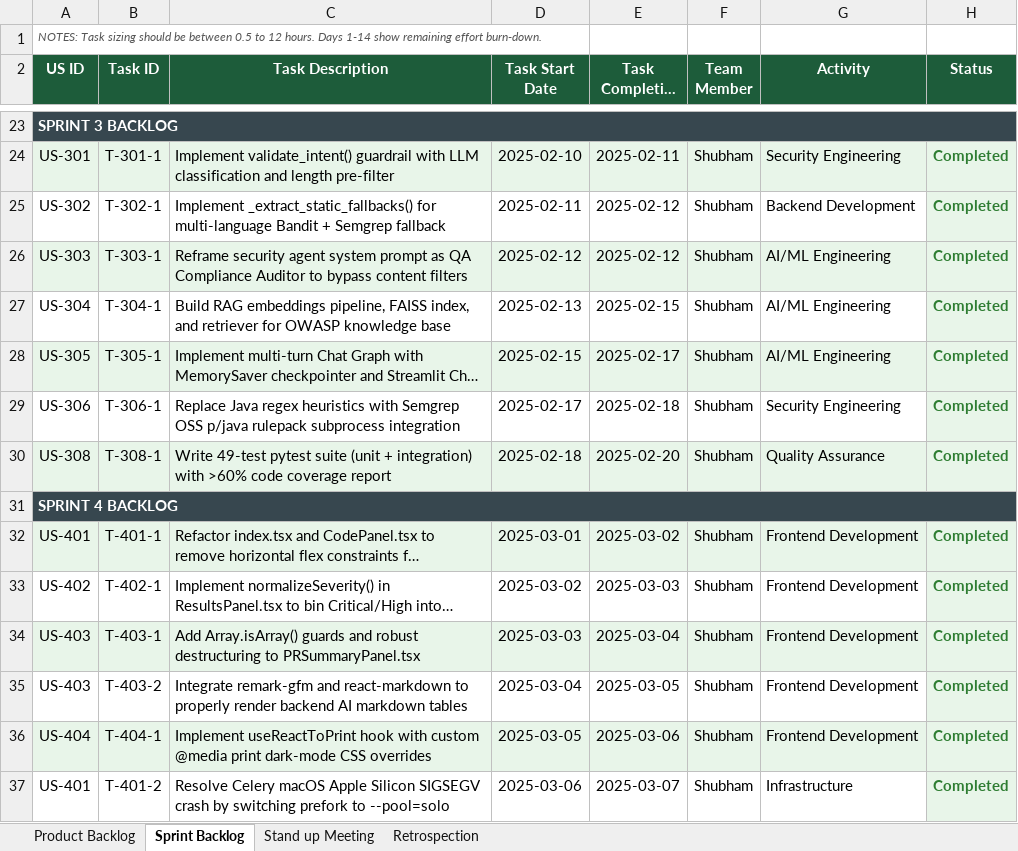
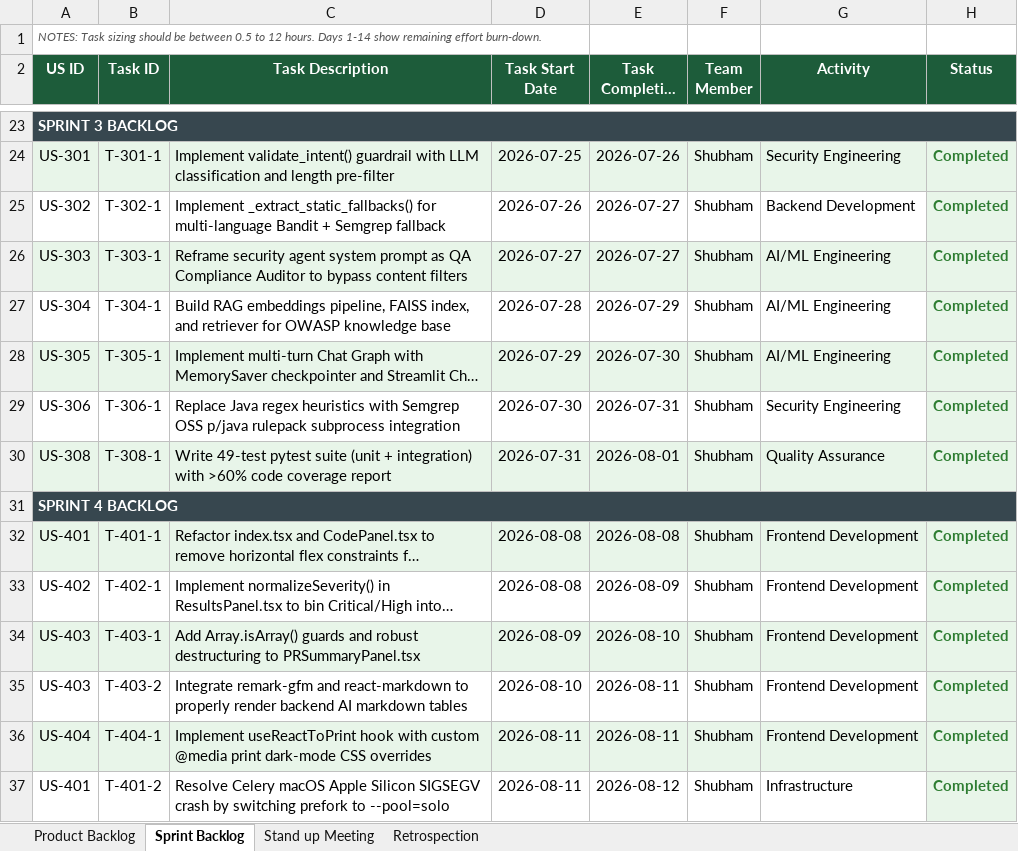
Before and after one commit to shubham0915/AI-Code-Review-Security-Analysis-Agent-Group2, an Excel workbook: docs/Agile_Template_Filled_v0.1.xlsx, sheet Sprint Backlog, drawn as a sheet; only a part is shown, gaps mark what is left out; long unchanged cells end in …; values as stored, in another font and other column widths than the file's, no borders; the diff covers the shown part only; the diff names each change by its address in the sheet, - before the commit and + after, or states it on an @@ line.

```diff
--- a/docs/Agile_Template_Filled_v0.1.xlsx (sheet Sprint Backlog)
+++ b/docs/Agile_Template_Filled_v0.1.xlsx (sheet Sprint Backlog)
-D24 (Task Start Date): 2025-02-10
+D24 (Task Start Date): 2026-07-25
-E24 (Task Completion Date): 2025-02-11
+E24 (Task Completion Date): 2026-07-26
-D25 (Task Start Date): 2025-02-11
+D25 (Task Start Date): 2026-07-26
-E25:E26 (Task Completion Date): 2025-02-12
+E25:E26 (Task Completion Date): 2026-07-27
-D26 (Task Start Date): 2025-02-12
+D26 (Task Start Date): 2026-07-27
-D27 (Task Start Date): 2025-02-13
+D27 (Task Start Date): 2026-07-28
-E27 (Task Completion Date): 2025-02-15
+E27 (Task Completion Date): 2026-07-29
-D28 (Task Start Date): 2025-02-15
+D28 (Task Start Date): 2026-07-29
-E28 (Task Completion Date): 2025-02-17
+E28 (Task Completion Date): 2026-07-30
-D29 (Task Start Date): 2025-02-17
+D29 (Task Start Date): 2026-07-30
-E29 (Task Completion Date): 2025-02-18
+E29 (Task Completion Date): 2026-07-31
-D30 (Task Start Date): 2025-02-18
+D30 (Task Start Date): 2026-07-31
-E30 (Task Completion Date): 2025-02-20
+E30 (Task Completion Date): 2026-08-01
-D32 (Task Start Date): 2025-03-01
+D32 (Task Start Date): 2026-08-08
-E32 (Task Completion Date): 2025-03-02
+E32 (Task Completion Date): 2026-08-08
-D33 (Task Start Date): 2025-03-02
+D33 (Task Start Date): 2026-08-08
-E33 (Task Completion Date): 2025-03-03
+E33 (Task Completion Date): 2026-08-09
-D34 (Task Start Date): 2025-03-03
+D34 (Task Start Date): 2026-08-09
-E34 (Task Completion Date): 2025-03-04
+E34 (Task Completion Date): 2026-08-10
-D35 (Task Start Date): 2025-03-04
+D35 (Task Start Date): 2026-08-10
-E35 (Task Completion Date): 2025-03-05
+E35 (Task Completion Date): 2026-08-11
-D36 (Task Start Date): 2025-03-05
+D36 (Task Start Date): 2026-08-11
-E36 (Task Completion Date): 2025-03-06
+E36 (Task Completion Date): 2026-08-11
-D37 (Task Start Date): 2025-03-06
+D37 (Task Start Date): 2026-08-11
-E37 (Task Completion Date): 2025-03-07
+E37 (Task Completion Date): 2026-08-12
```
Also changed, not shown: 36 edited cells elsewhere in this sheet, sheet Retrospection, docs/Defect_Tracker_Filled_v0.1.xlsx, docs/Unit_Test_Plan_v0.1.xlsx, 16 other files.
